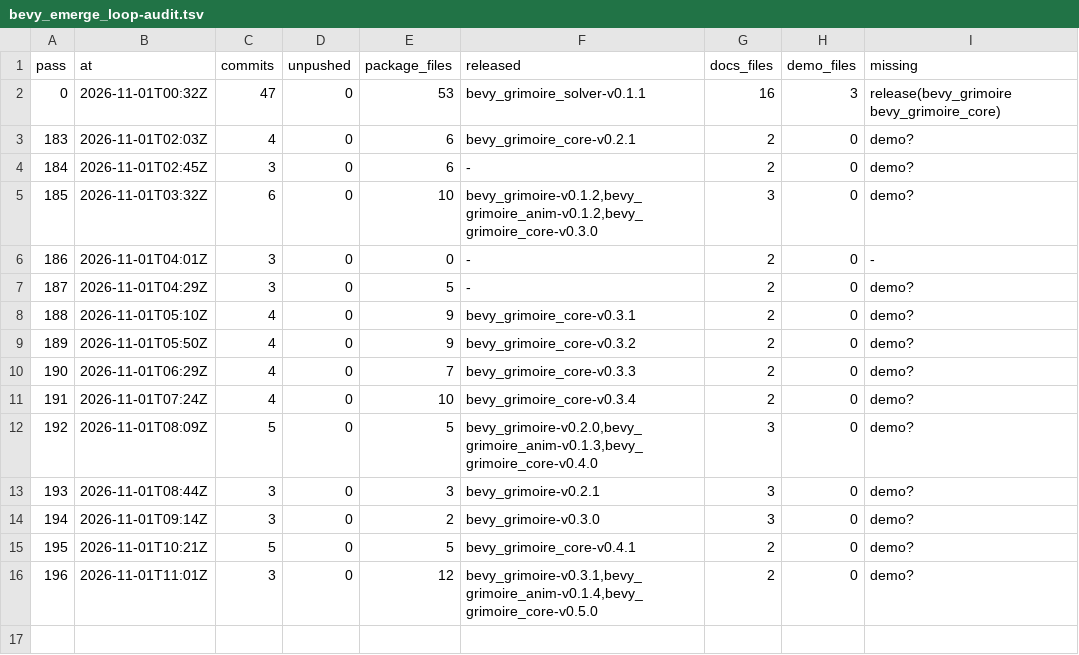
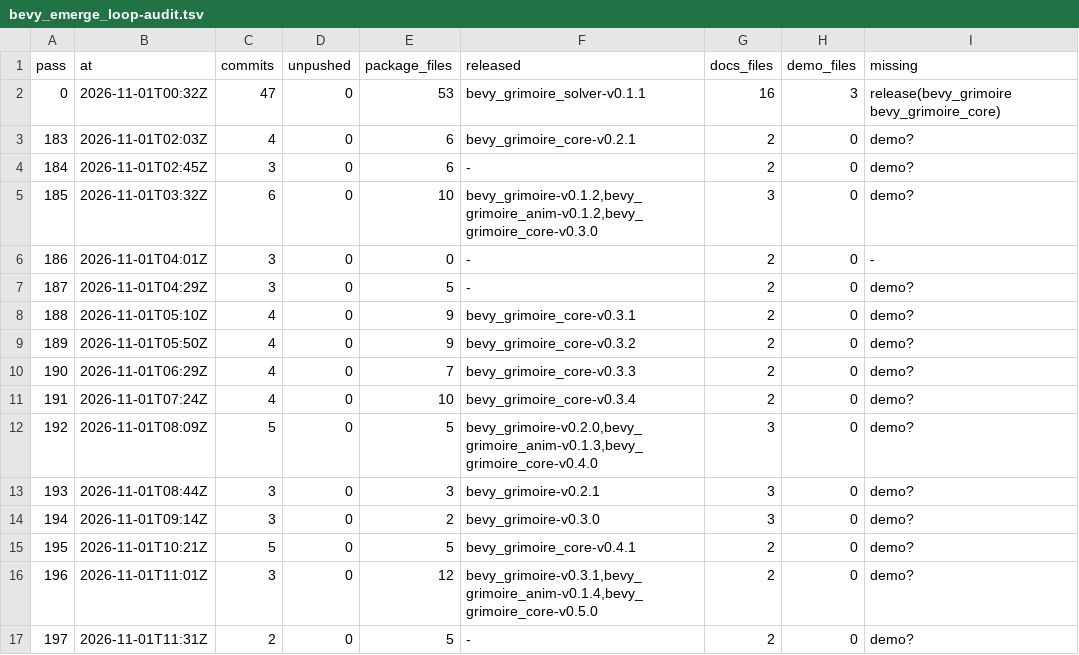
Before and after one commit to bevy-coven/bevy_grimoire, a TSV file: steps/bevy_emerge_loop-audit.tsv, drawn as a sheet.

Commit message:
steps: bevy_emerge_loop

```diff
--- a/steps/bevy_emerge_loop-audit.tsv
+++ b/steps/bevy_emerge_loop-audit.tsv
@@ -16 +16,2 @@ pass	at	commits	unpushed	package_files	released	docs_files	demo_files	missing
 196	2026-11-01T11:01Z	3	0	12	bevy_grimoire-v0.3.1,bevy_grimoire_anim-v0.1.4,bevy_grimoire_core-v0.5.0	2	0	demo?
+197	2026-11-01T11:31Z	2	0	5	-	2	0	demo?
```
Also changed, not shown: 2 other files.
